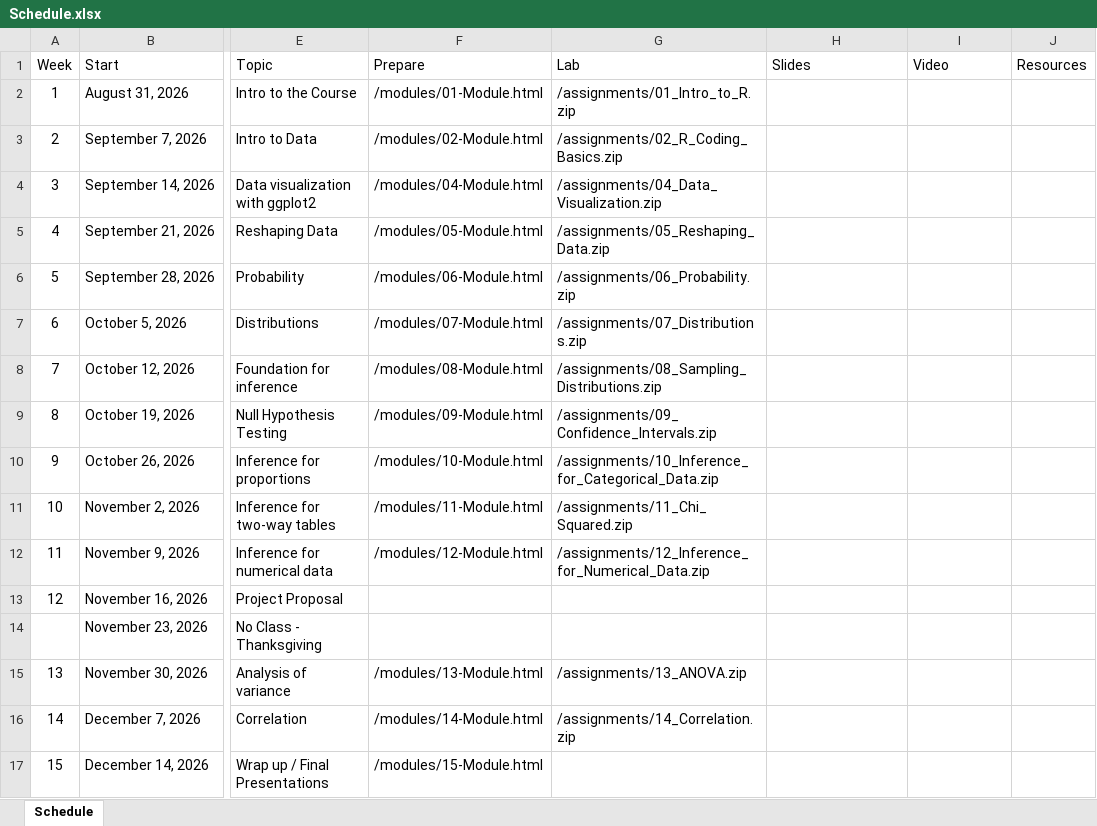
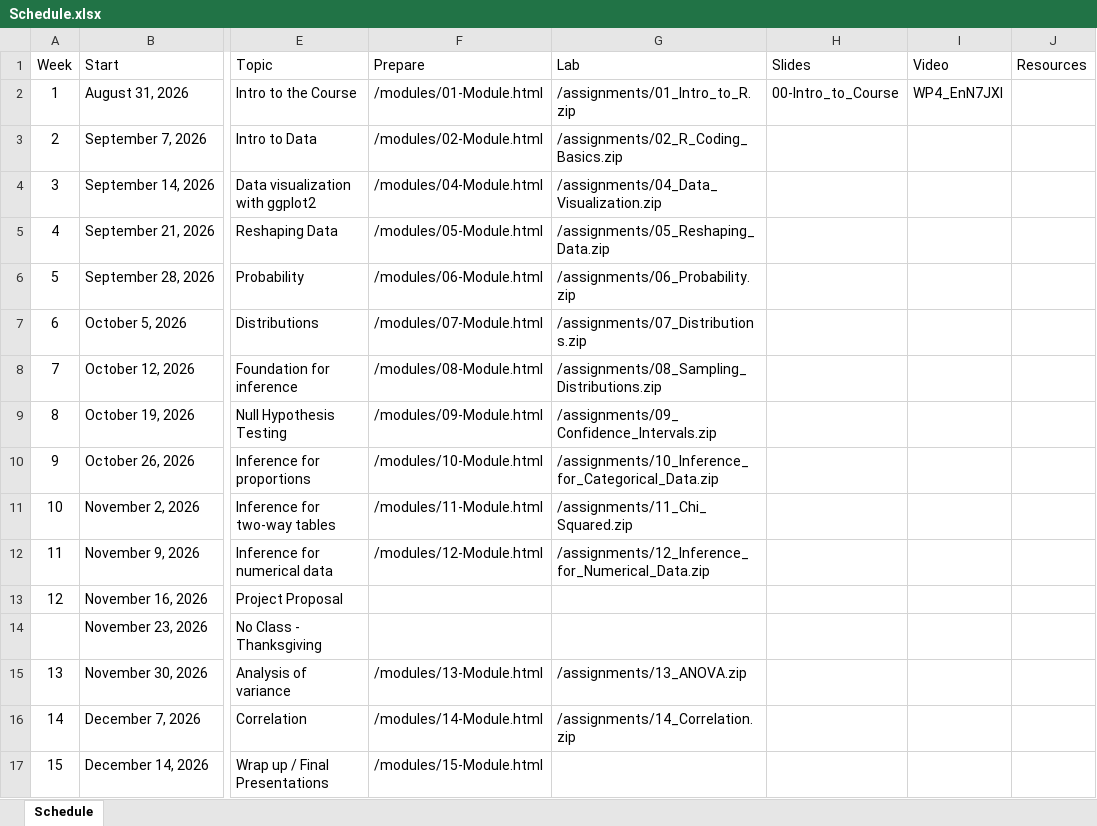
Before and after one commit to jbryer/IS381-2026-Fall, an Excel workbook: Schedule.xlsx, sheet Schedule, drawn as a sheet; only a part is shown, gaps mark what is left out; values as stored, in another font and other column widths than the file's, no borders; the diff names each change by its address in the sheet, - before the commit and + after, or states it on an @@ line.

Commit message:
Added meetup.

```diff
--- a/Schedule.xlsx (sheet Schedule)
+++ b/Schedule.xlsx (sheet Schedule)
-H2 (Slides): (empty)
+H2 (Slides): 00-Intro_to_Course
-I2 (Video): (empty)
+I2 (Video): WP4_EnN7JXI
```
Also changed, not shown: 28 other files.
